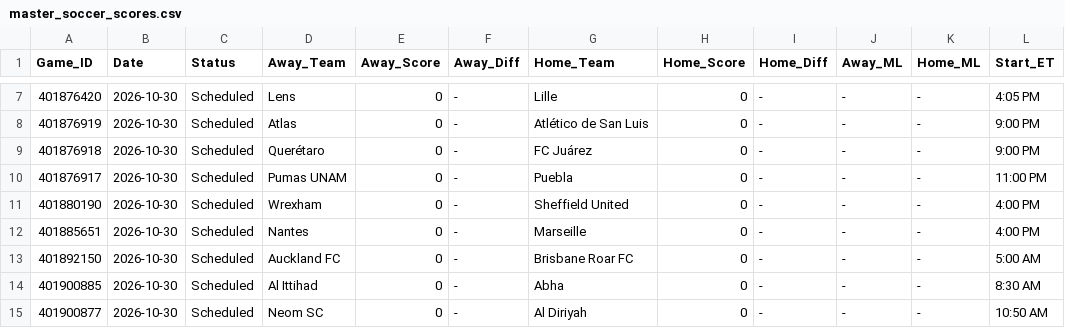
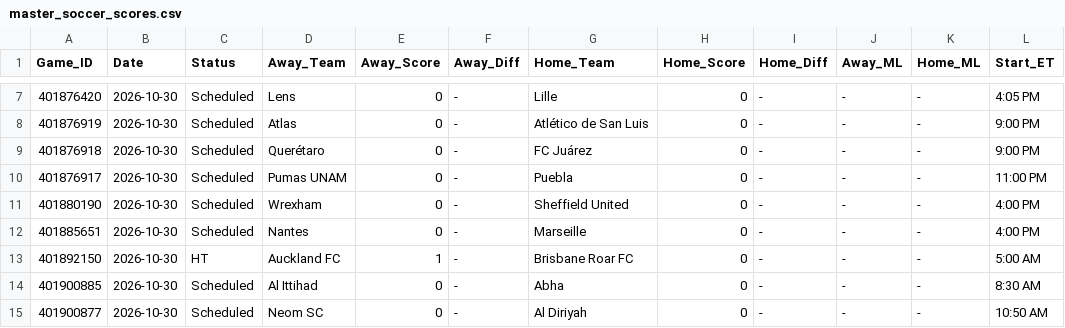
Before and after one commit to danreed001-droid/sport, a CSV file: data/raw/master_soccer_scores.csv, drawn as a sheet; only a part is shown, gaps mark what is left out.

```diff
--- a/data/raw/master_soccer_scores.csv
+++ b/data/raw/master_soccer_scores.csv
@@ -12,3 +12,3 @@ Game_ID,Date,Status,Away_Team,Away_Score,Away_Diff,Home_Team,Home_Score,Home_Dif
 401885651,2026-10-30,Scheduled,Nantes,0,-,Marseille,0,-,-,-,4:00 PM
-401892150,2026-10-30,Scheduled,Auckland FC,0,-,Brisbane Roar FC,0,-,-,-,5:00 AM
+401892150,2026-10-30,HT,Auckland FC,1,-,Brisbane Roar FC,0,-,-,-,5:00 AM
 401900885,2026-10-30,Scheduled,Al Ittihad,0,-,Abha,0,-,-,-,8:30 AM
```
Also changed, not shown: 8 other files.
